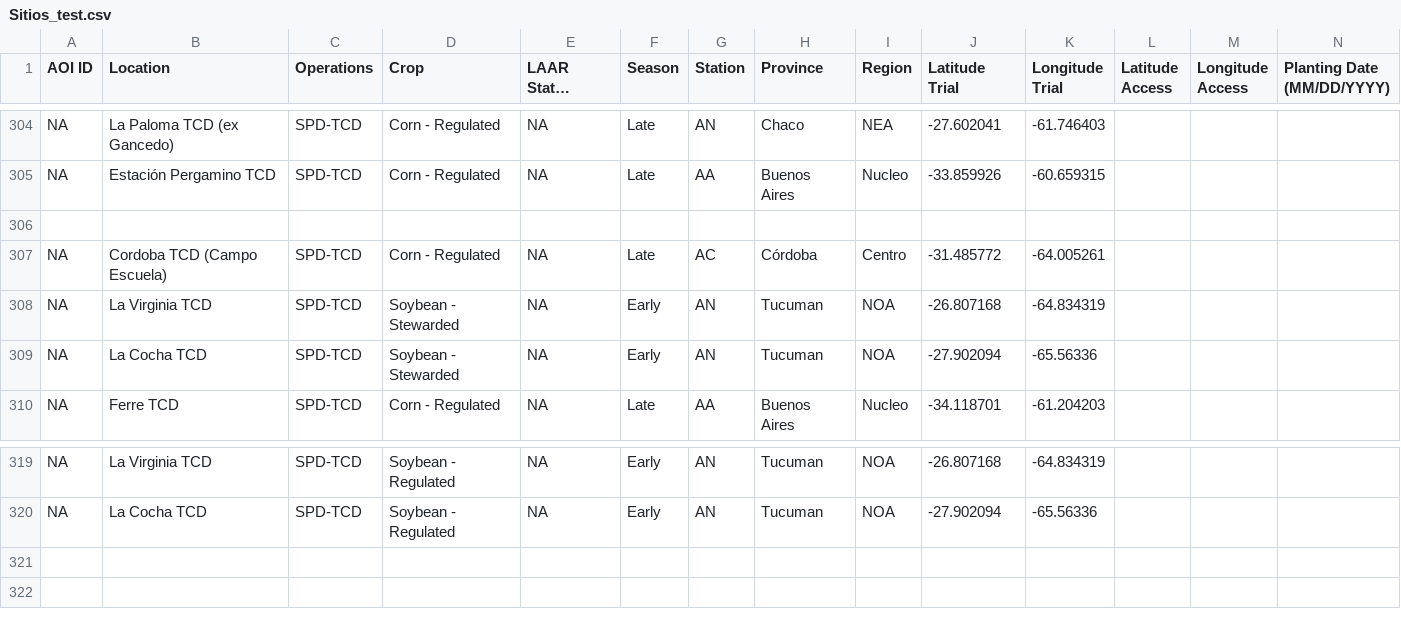
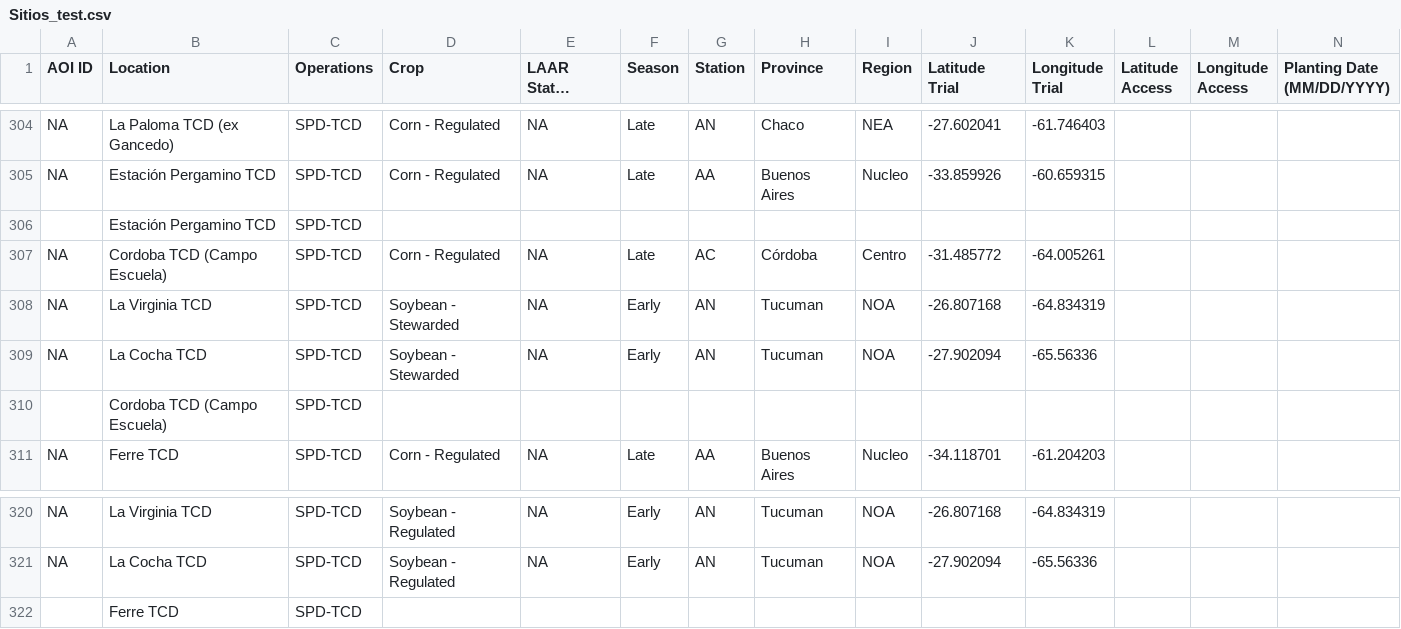
Before and after one commit to LAAR-TESTING-AR/field-trial-master-platform, a CSV file: Sitios_test.csv, drawn as a sheet; only a part is shown, gaps mark what is left out; long unchanged cells end in …; rows hold the shown columns only; the diff names each change by its address in the sheet, - before the commit and + after, or states it on an @@ line.

Commit message:
Actualizacion automatica de Sitios.csv desde SharePoint

```diff
--- a/Sitios_test.csv
+++ b/Sitios_test.csv
-row 306: (empty)
+row 306:  | Estación Pergamino TCD | SPD-TCD
+row 310:  | Cordoba TCD (Campo Escuela) | SPD-TCD
+row 322:  | Ferre TCD | SPD-TCD
```
